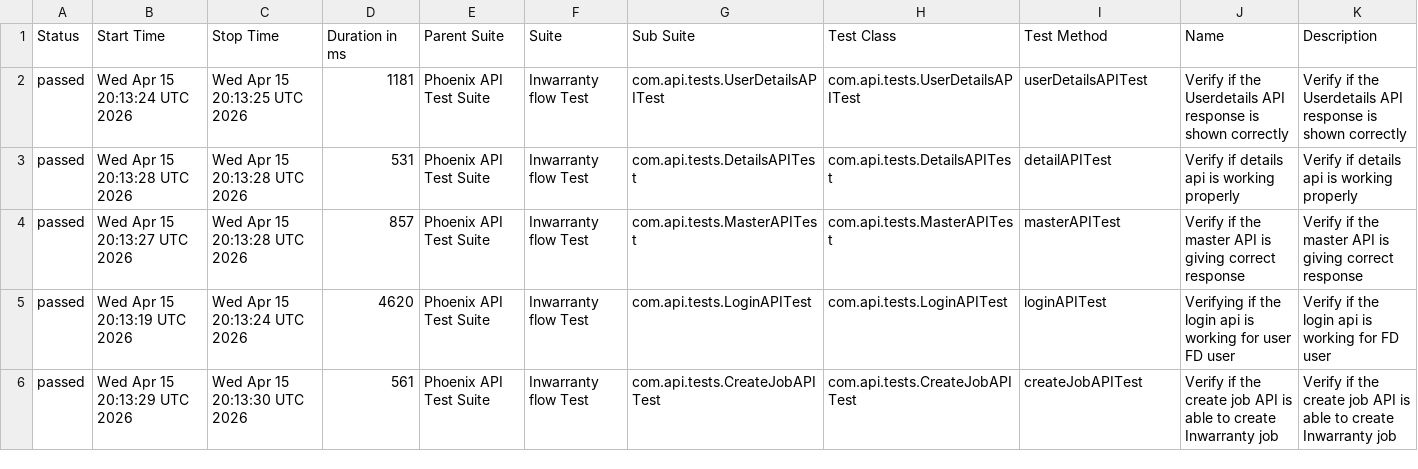
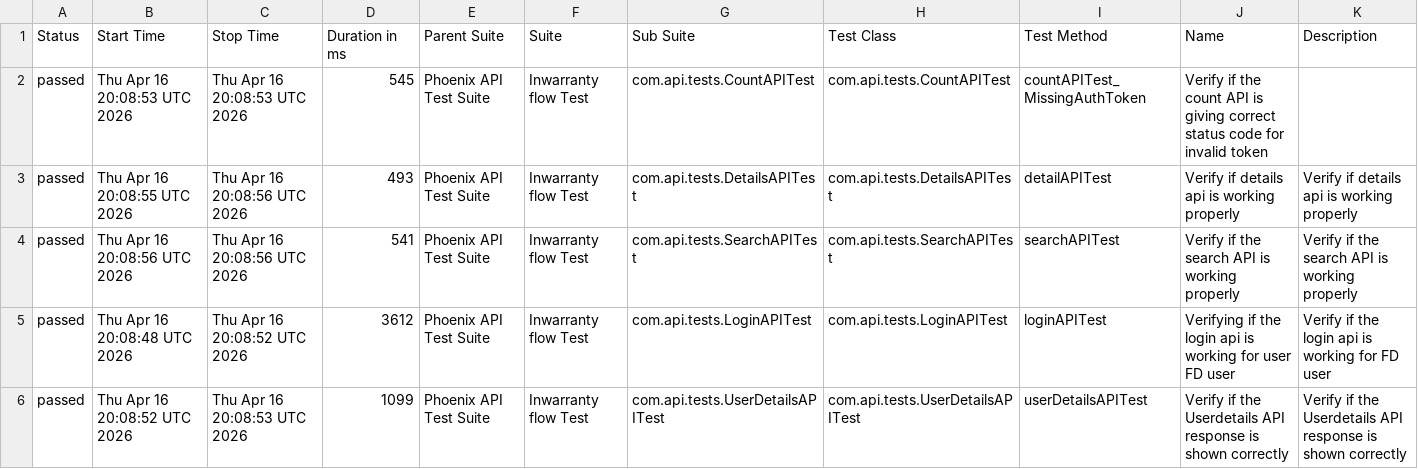
Before and after one commit to srinivaskinik/AutomationFramework-Phoenix-RestAssured, a CSV file: data/suites.csv, drawn as a sheet; only a part is shown; the diff covers the shown part only.

```diff
--- a/data/suites.csv
+++ b/data/suites.csv
@@ -1,6 +1,6 @@
 "Status","Start Time","Stop Time","Duration in ms","Parent Suite","Suite","Sub Suite","Test Class","Test Method","Name","Description"
-"passed","Wed Apr 15 20:13:24 UTC 2026","Wed Apr 15 20:13:25 UTC 2026","1181","Phoenix API Test Suite","Inwarranty flow Test","com.api.tests.UserDetailsAPITest","com.api.tests.UserDetailsAPITest","userDetailsAPITest","Verify if the Userdetails API response is shown correctly","Verify if the Userdetails API response is shown correctly"
-"passed","Wed Apr 15 20:13:28 UTC 2026","Wed Apr 15 20:13:28 UTC 2026","531","Phoenix API Test Suite","Inwarranty flow Test","com.api.tests.DetailsAPITest","com.api.tests.DetailsAPITest","detailAPITest","Verify if details api is working properly","Verify if details api is working properly"
-"passed","Wed Apr 15 20:13:27 UTC 2026","Wed Apr 15 20:13:28 UTC 2026","857","Phoenix API Test Suite","Inwarranty flow Test","com.api.tests.MasterAPITest","com.api.tests.MasterAPITest","masterAPITest","Verify if the master API is giving correct response","Verify if the master API is giving correct response"
-"passed","Wed Apr 15 20:13:19 UTC 2026","Wed Apr 15 20:13:24 UTC 2026","4620","Phoenix API Test Suite","Inwarranty flow Test","com.api.tests.LoginAPITest","com.api.tests.LoginAPITest","loginAPITest","Verifying if the login api is working for user FD user","Verify if the login api is working for FD user"
-"passed","Wed Apr 15 20:13:29 UTC 2026","Wed Apr 15 20:13:30 UTC 2026","561","Phoenix API Test Suite","Inwarranty flow Test","com.api.tests.CreateJobAPITest","com.api.tests.CreateJobAPITest","createJobAPITest","Verify if the create job API is able to create Inwarranty job","Verify if the create job API is able to create Inwarranty job"
+"passed","Thu Apr 16 20:08:53 UTC 2026","Thu Apr 16 20:08:53 UTC 2026","545","Phoenix API Test Suite","Inwarranty flow Test","com.api.tests.CountAPITest","com.api.tests.CountAPITest","countAPITest_MissingAuthToken","Verify if the count API is giving correct status code for invalid token",""
+"passed","Thu Apr 16 20:08:55 UTC 2026","Thu Apr 16 20:08:56 UTC 2026","493","Phoenix API Test Suite","Inwarranty flow Test","com.api.tests.DetailsAPITest","com.api.tests.DetailsAPITest","detailAPITest","Verify if details api is working properly","Verify if details api is working properly"
+"passed","Thu Apr 16 20:08:56 UTC 2026","Thu Apr 16 20:08:56 UTC 2026","541","Phoenix API Test Suite","Inwarranty flow Test","com.api.tests.SearchAPITest","com.api.tests.SearchAPITest","searchAPITest","Verify if the search API is working properly","Verify if the search API is working properly"
+"passed","Thu Apr 16 20:08:48 UTC 2026","Thu Apr 16 20:08:52 UTC 2026","3612","Phoenix API Test Suite","Inwarranty flow Test","com.api.tests.LoginAPITest","com.api.tests.LoginAPITest","loginAPITest","Verifying if the login api is working for user FD user","Verify if the login api is working for FD user"
+"passed","Thu Apr 16 20:08:52 UTC 2026","Thu Apr 16 20:08:53 UTC 2026","1099","Phoenix API Test Suite","Inwarranty flow Test","com.api.tests.UserDetailsAPITest","com.api.tests.UserDetailsAPITest","userDetailsAPITest","Verify if the Userdetails API response is shown correctly","Verify if the Userdetails API response is shown correctly"
```
Also changed, not shown: 32 edited cells elsewhere in this file, data/behaviors.csv, 56 other files.
